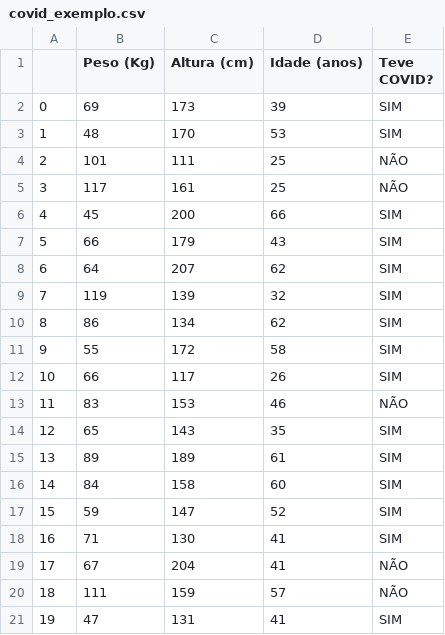
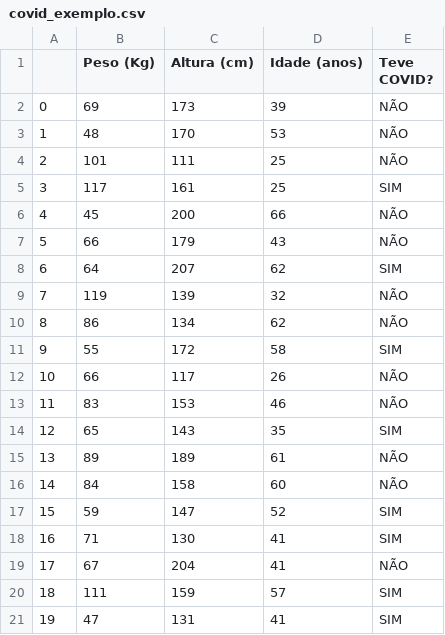
Before and after one commit to yagoandradelima/bibliotecas-python, a CSV file: datasets/covid_exemplo.csv, drawn as a sheet.

Commit message:
Adicionando novos datasets
Adicionei novos datasets para realizar algumas práticas com o Pandas. Além disso acrescentei o start_#8 que fala diretamente sobre agrupamento de dados e informações.

```diff
--- a/datasets/covid_exemplo.csv
+++ b/datasets/covid_exemplo.csv
@@ -1,17 +1,17 @@
 ,Peso (Kg),Altura (cm),Idade (anos),Teve COVID?
-0,69,173,39,SIM
-1,48,170,53,SIM
+0,69,173,39,NÃO
+1,48,170,53,NÃO
 2,101,111,25,NÃO
-3,117,161,25,NÃO
-4,45,200,66,SIM
-5,66,179,43,SIM
+3,117,161,25,SIM
+4,45,200,66,NÃO
+5,66,179,43,NÃO
 6,64,207,62,SIM
-7,119,139,32,SIM
-8,86,134,62,SIM
+7,119,139,32,NÃO
+8,86,134,62,NÃO
 9,55,172,58,SIM
-10,66,117,26,SIM
+10,66,117,26,NÃO
 11,83,153,46,NÃO
 12,65,143,35,SIM
-13,89,189,61,SIM
-14,84,158,60,SIM
+13,89,189,61,NÃO
+14,84,158,60,NÃO
 15,59,147,52,SIM
@@ -19,3 +19,3 @@
 17,67,204,41,NÃO
-18,111,159,57,NÃO
+18,111,159,57,SIM
 19,47,131,41,SIM
```
Also changed, not shown: 3 other files.
